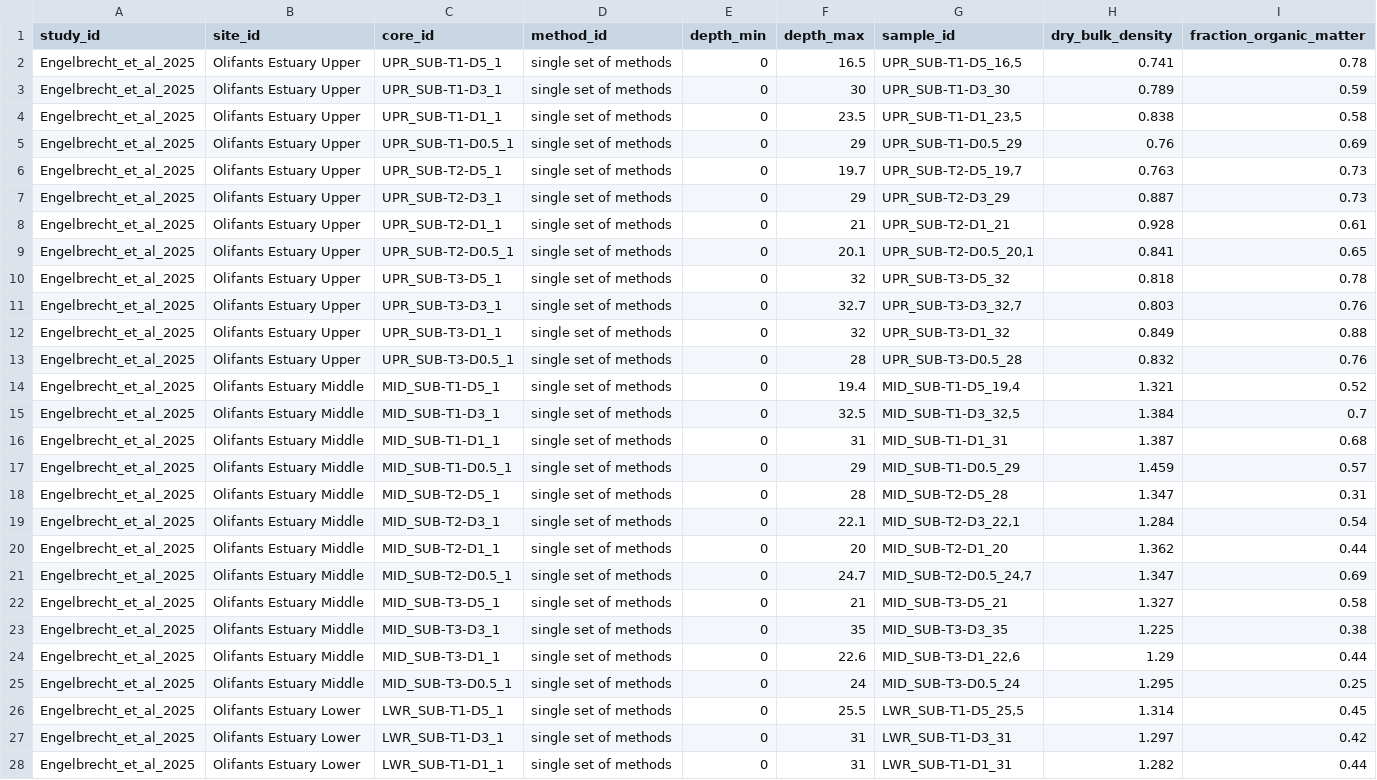
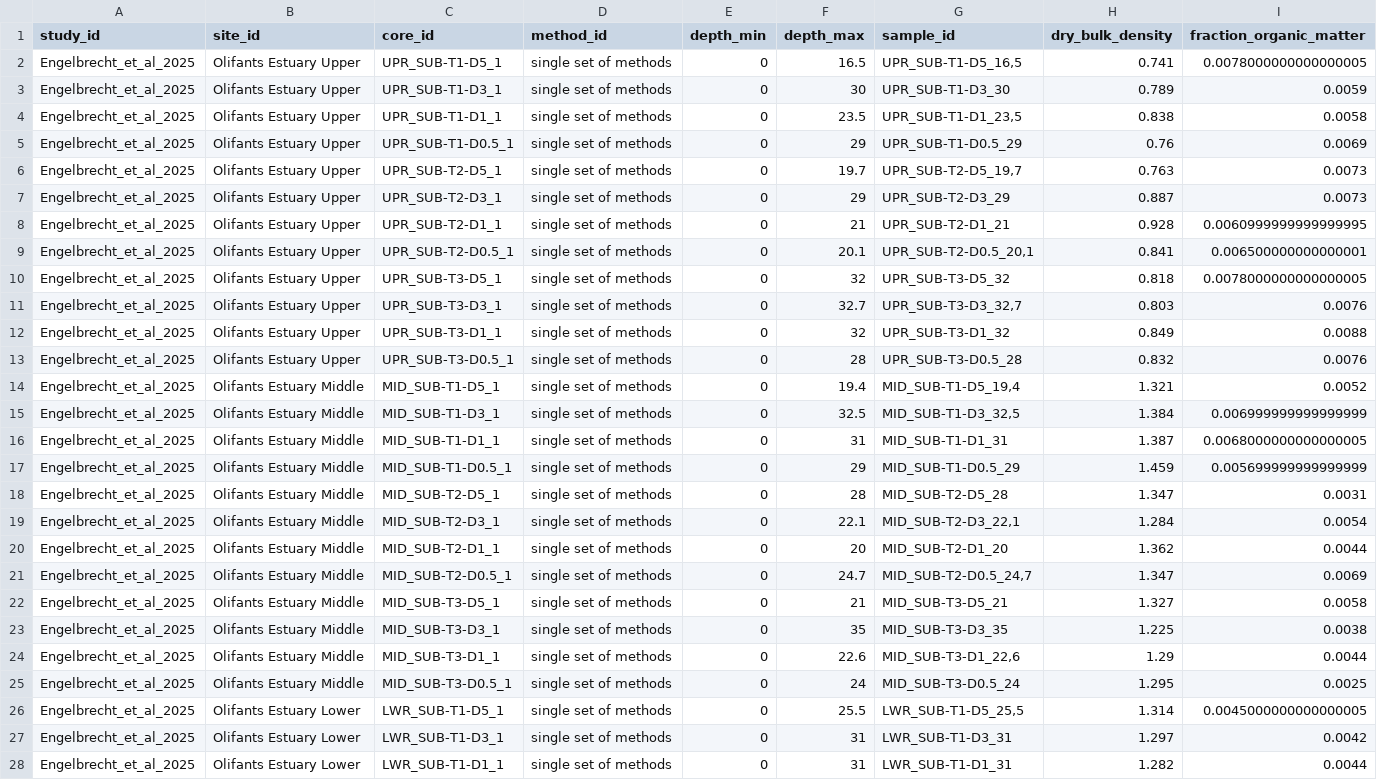
Before and after one commit to kaclewtak/CCN-Data-Library, a CSV file: data/primary_studies/Engelbrecht_et_al_2025/derivative/Engelbrecht_et_al_2025_depthseries.csv, drawn as a sheet; only a part is shown; the diff covers the shown part only; the diff names each change by its address in the sheet, - before the commit and + after, or states it on an @@ line.

```diff
--- a/data/primary_studies/Engelbrecht_et_al_2025/derivative/Engelbrecht_et_al_2025_depthseries.csv
+++ b/data/primary_studies/Engelbrecht_et_al_2025/derivative/Engelbrecht_et_al_2025_depthseries.csv
-I2 (fraction_organic_matter): 0.78
+I2 (fraction_organic_matter): 0.0078000000000000005
-I3 (fraction_organic_matter): 0.59
+I3 (fraction_organic_matter): 0.0059
-I4 (fraction_organic_matter): 0.58
+I4 (fraction_organic_matter): 0.0058
-I5 (fraction_organic_matter): 0.69
+I5 (fraction_organic_matter): 0.0069
-I6:I7 (fraction_organic_matter): 0.73
+I6:I7 (fraction_organic_matter): 0.0073
-I8 (fraction_organic_matter): 0.61
+I8 (fraction_organic_matter): 0.0060999999999999995
-I9 (fraction_organic_matter): 0.65
+I9 (fraction_organic_matter): 0.006500000000000001
-I10 (fraction_organic_matter): 0.78
+I10 (fraction_organic_matter): 0.0078000000000000005
-I11 (fraction_organic_matter): 0.76
+I11 (fraction_organic_matter): 0.0076
-I12 (fraction_organic_matter): 0.88
+I12 (fraction_organic_matter): 0.0088
-I13 (fraction_organic_matter): 0.76
+I13 (fraction_organic_matter): 0.0076
-I14 (fraction_organic_matter): 0.52
+I14 (fraction_organic_matter): 0.0052
-I15 (fraction_organic_matter): 0.7
+I15 (fraction_organic_matter): 0.006999999999999999
-I16 (fraction_organic_matter): 0.68
+I16 (fraction_organic_matter): 0.0068000000000000005
-I17 (fraction_organic_matter): 0.57
+I17 (fraction_organic_matter): 0.005699999999999999
-I18 (fraction_organic_matter): 0.31
+I18 (fraction_organic_matter): 0.0031
-I19 (fraction_organic_matter): 0.54
+I19 (fraction_organic_matter): 0.0054
-I20 (fraction_organic_matter): 0.44
+I20 (fraction_organic_matter): 0.0044
-I21 (fraction_organic_matter): 0.69
+I21 (fraction_organic_matter): 0.0069
-I22 (fraction_organic_matter): 0.58
+I22 (fraction_organic_matter): 0.0058
-I23 (fraction_organic_matter): 0.38
+I23 (fraction_organic_matter): 0.0038
-I24 (fraction_organic_matter): 0.44
+I24 (fraction_organic_matter): 0.0044
-I25 (fraction_organic_matter): 0.25
+I25 (fraction_organic_matter): 0.0025
-I26 (fraction_organic_matter): 0.45
+I26 (fraction_organic_matter): 0.0045000000000000005
-I27 (fraction_organic_matter): 0.42
+I27 (fraction_organic_matter): 0.0042
-I28 (fraction_organic_matter): 0.44
+I28 (fraction_organic_matter): 0.0044
```
Also changed, not shown: 21 edited cells elsewhere in this file, data/QA/duplicate_coordinates.csv, data/primary_studies/Romero_et_al_2025_Chiriqi/derivative/Romero_et_al_2025_study_citations.csv, 31 other files.
